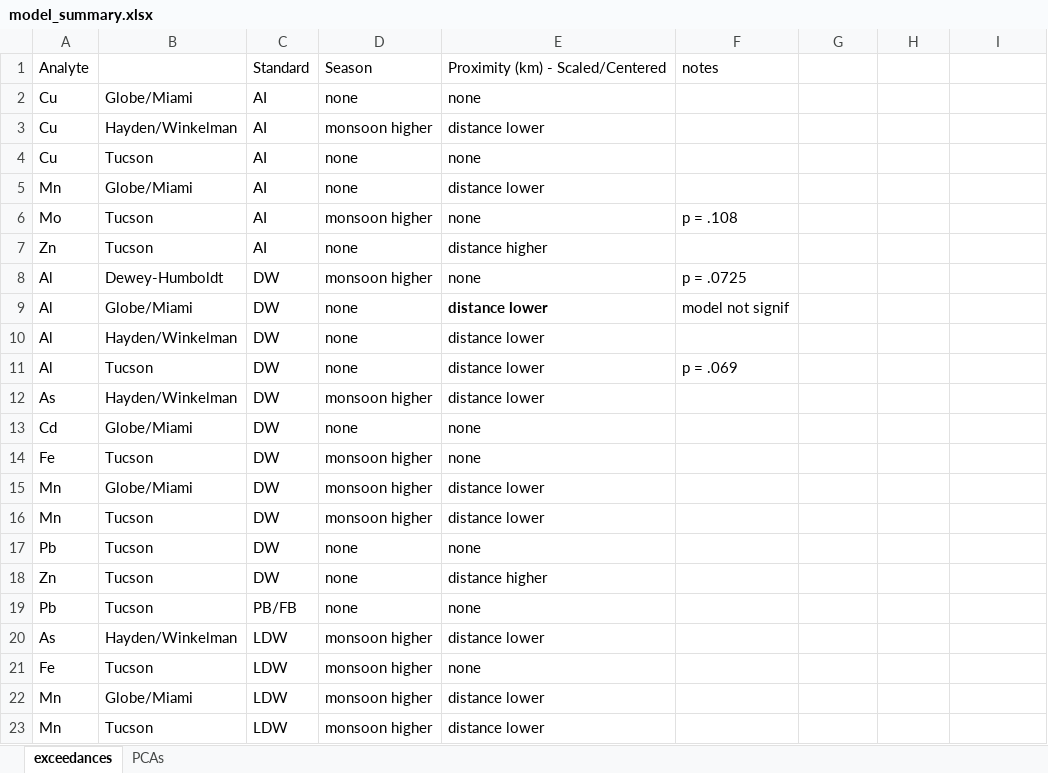
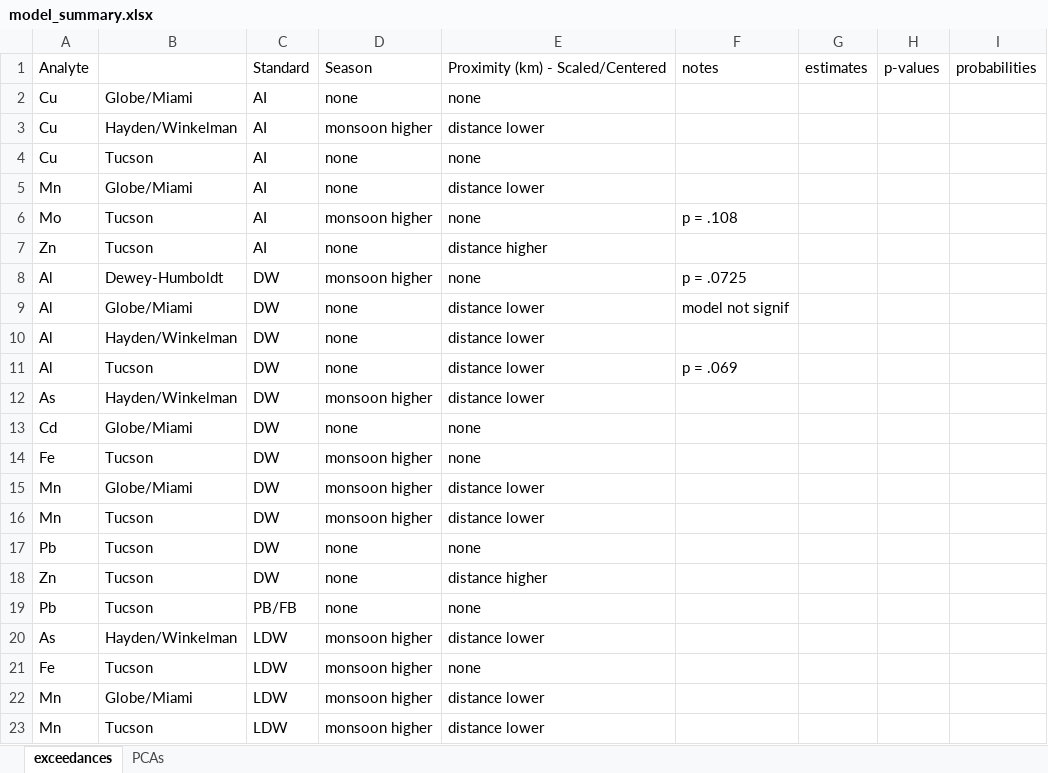
Before and after one commit to GChukwuonye/project-harvest, an Excel workbook: Figures/summaries/exceedances/model_summary.xlsx, sheet exceedances, drawn as a sheet; values as stored, in another font and other column widths than the file's, no borders; the diff names each change by its address in the sheet, - before the commit and + after, or states it on an @@ line.

```diff
--- a/Figures/summaries/exceedances/model_summary.xlsx (sheet exceedances)
+++ b/Figures/summaries/exceedances/model_summary.xlsx (sheet exceedances)
-G1: (empty)
+G1: estimates
-H1: (empty)
+H1: p-values
-I1: (empty)
+I1: probabilities
-E9 bold: on
+E9 bold: off
```
Also changed, not shown: sheet PCAs, 8 other files.
